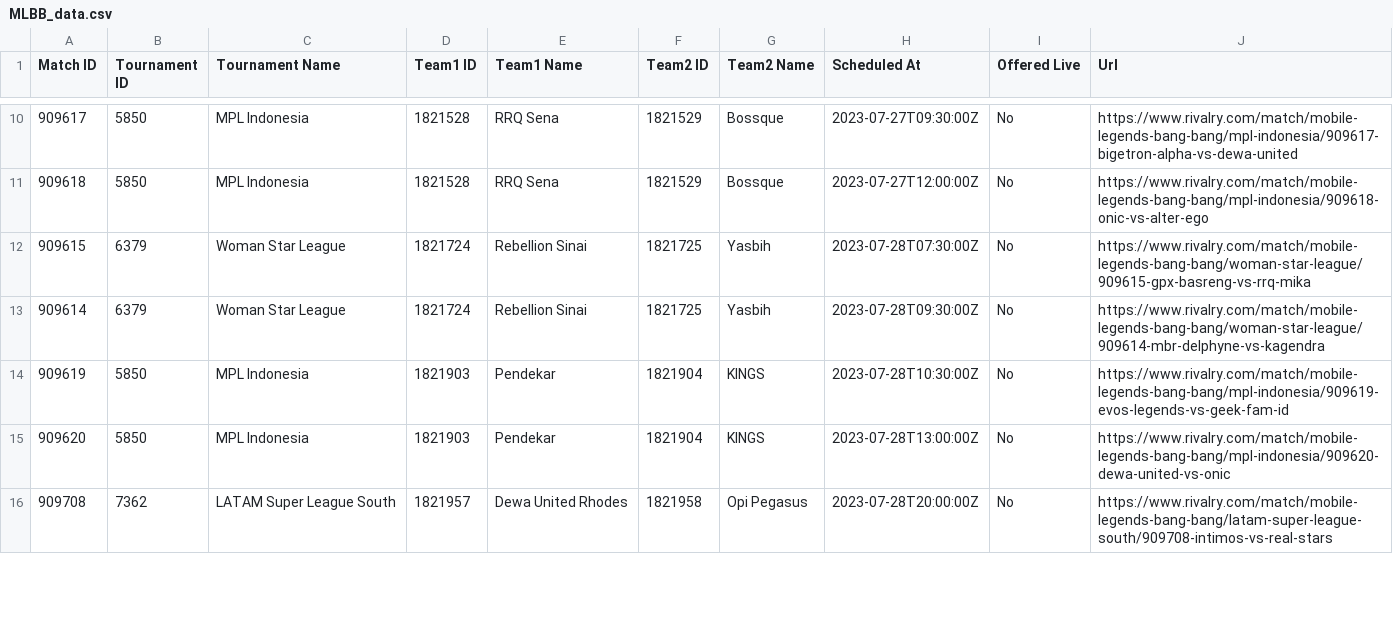
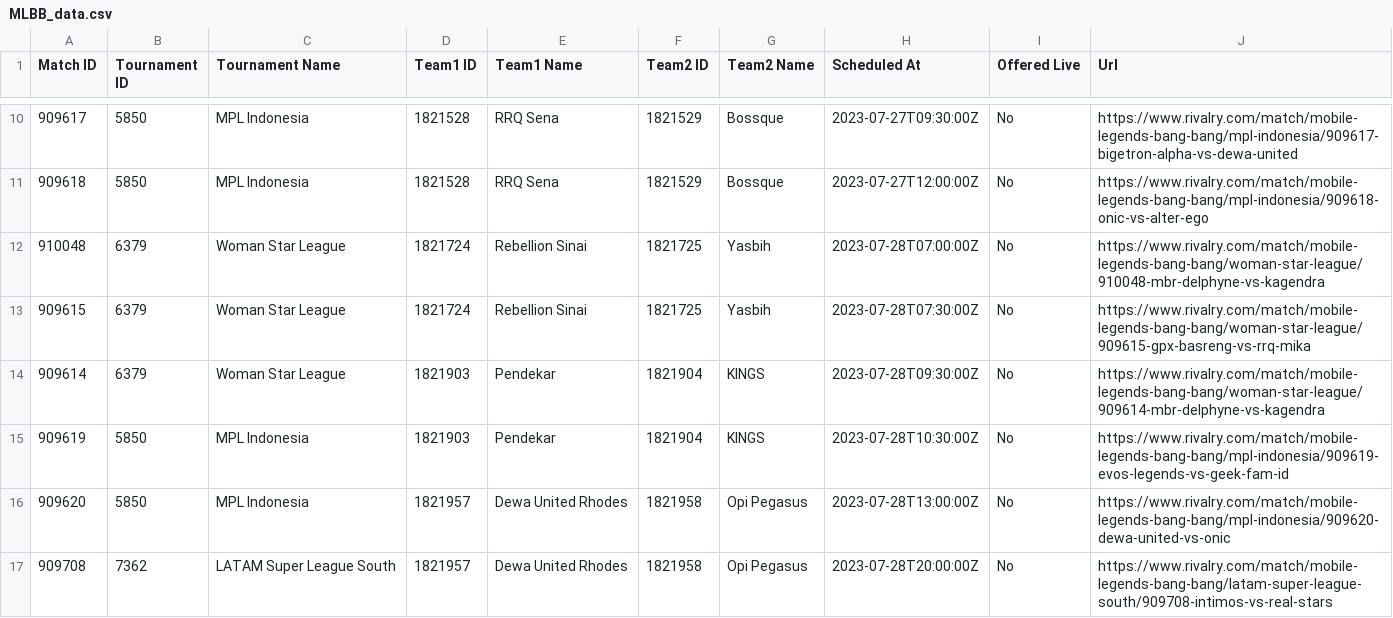
Before and after one commit to ojudz08/Automation_Projects, a CSV file: api/mlbb/MLBB_data.csv, drawn as a sheet; only a part is shown, gaps mark what is left out; the diff covers the shown part only.

```diff
--- a/api/mlbb/MLBB_data.csv
+++ b/api/mlbb/MLBB_data.csv
@@ -11,6 +11,7 @@ Match ID,Tournament ID,Tournament Name,Team1 ID,Team1 Name,Team2 ID,Team2 Name,S
 909618,5850,MPL Indonesia,1821528,RRQ Sena,1821529,Bossque,2023-07-27T12:00:00Z,No,https://www.rivalry.com/match/mobile-legends-bang-bang/mpl-indonesia/909618-onic-vs-alter-ego
+910048,6379,Woman Star League,1821724,Rebellion Sinai,1821725,Yasbih,2023-07-28T07:00:00Z,No,https://www.rivalry.com/match/mobile-legends-bang-bang/woman-star-league/910048-mbr-delphyne-vs-kagendra
 909615,6379,Woman Star League,1821724,Rebellion Sinai,1821725,Yasbih,2023-07-28T07:30:00Z,No,https://www.rivalry.com/match/mobile-legends-bang-bang/woman-star-league/909615-gpx-basreng-vs-rrq-mika
-909614,6379,Woman Star League,1821724,Rebellion Sinai,1821725,Yasbih,2023-07-28T09:30:00Z,No,https://www.rivalry.com/match/mobile-legends-bang-bang/woman-star-league/909614-mbr-delphyne-vs-kagendra
+909614,6379,Woman Star League,1821903,Pendekar,1821904,KINGS,2023-07-28T09:30:00Z,No,https://www.rivalry.com/match/mobile-legends-bang-bang/woman-star-league/909614-mbr-delphyne-vs-kagendra
 909619,5850,MPL Indonesia,1821903,Pendekar,1821904,KINGS,2023-07-28T10:30:00Z,No,https://www.rivalry.com/match/mobile-legends-bang-bang/mpl-indonesia/909619-evos-legends-vs-geek-fam-id
-909620,5850,MPL Indonesia,1821903,Pendekar,1821904,KINGS,2023-07-28T13:00:00Z,No,https://www.rivalry.com/match/mobile-legends-bang-bang/mpl-indonesia/909620-dewa-united-vs-onic
+909620,5850,MPL Indonesia,1821957,Dewa United Rhodes,1821958,Opi Pegasus,2023-07-28T13:00:00Z,No,https://www.rivalry.com/match/mobile-legends-bang-bang/mpl-indonesia/909620-dewa-united-vs-onic
 909708,7362,LATAM Super League South,1821957,Dewa United Rhodes,1821958,Opi Pegasus,2023-07-28T20:00:00Z,No,https://www.rivalry.com/match/mobile-legends-bang-bang/latam-super-league-south/909708-intimos-vs-real-stars
```
Also changed, not shown: 7 added rows and 31 edited cells elsewhere in this file, 3 other files.
